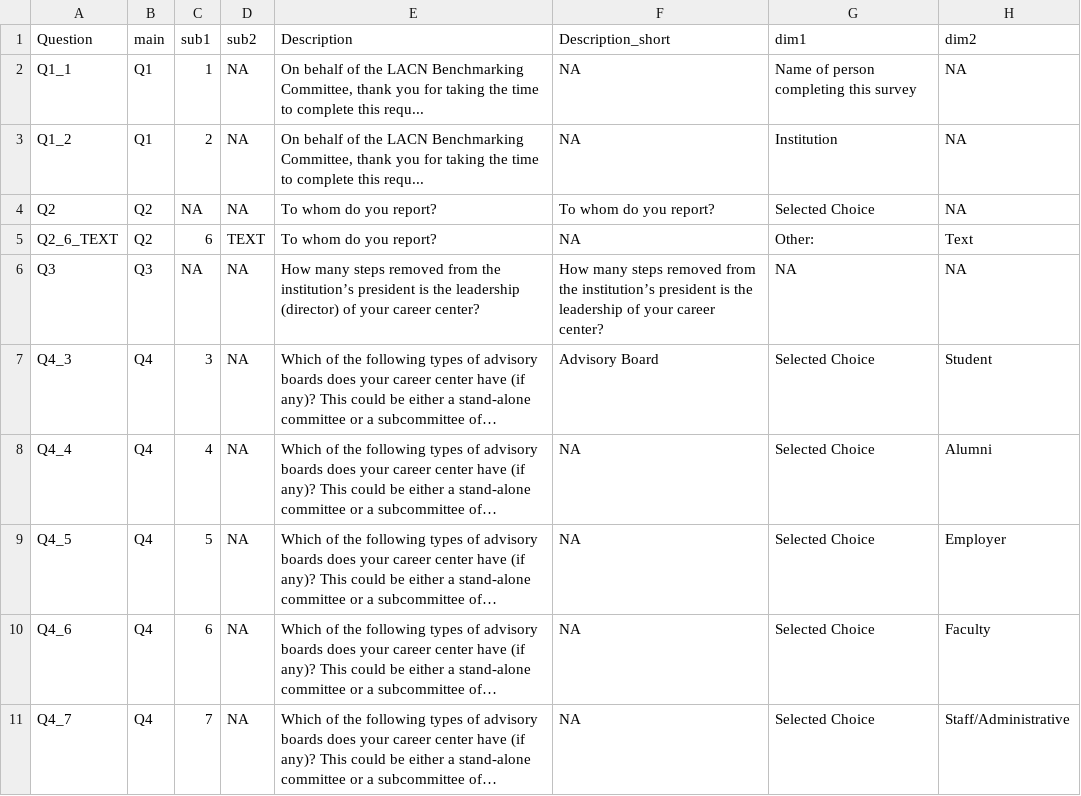
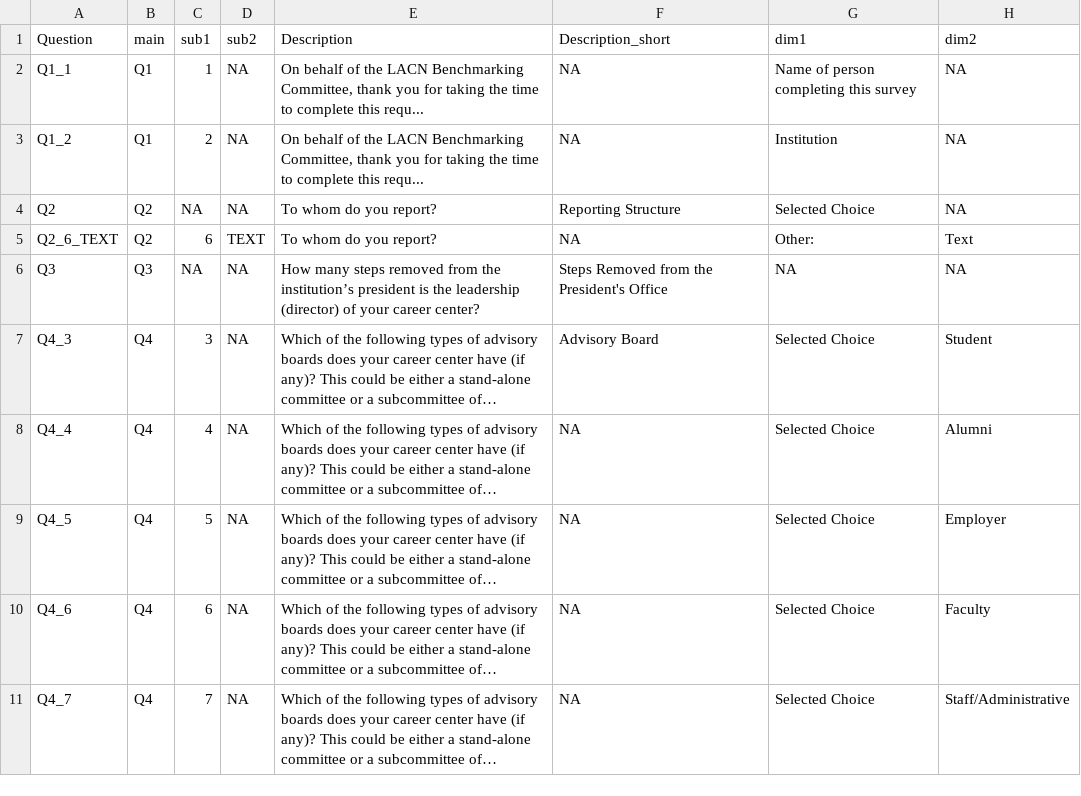
Before and after one commit to swagatmalla/lacn2025, a CSV file: data/response_key.csv, drawn as a sheet; only a part is shown; long unchanged cells end in …; the diff names each change by its address in the sheet, - before the commit and + after, or states it on an @@ line.

```diff
--- a/data/response_key.csv
+++ b/data/response_key.csv
-F4 (Description_short): To whom do you report?
+F4 (Description_short): Reporting Structure
-F6 (Description_short): How many steps removed from the institution’s president is the leadership of your career center?
+F6 (Description_short): Steps Removed from the President's Office
```
Also changed, not shown: 6 other files.
